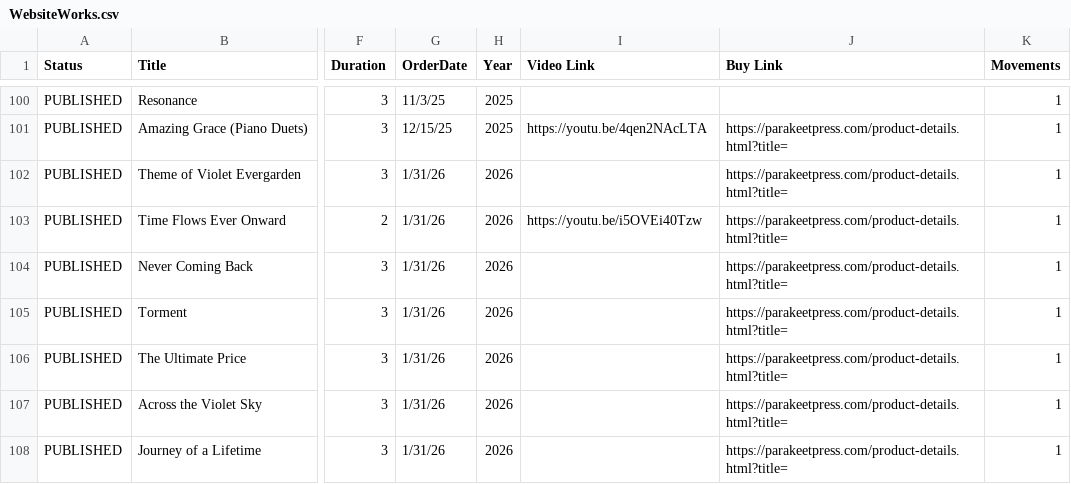
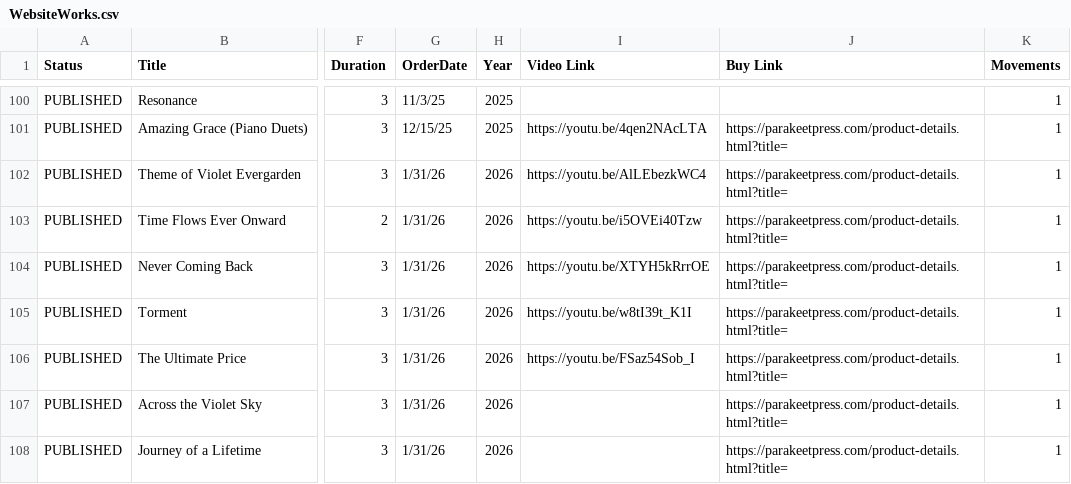
Before and after one commit to mkend291/dankimcomposer, a CSV file: WebsiteWorks.csv, drawn as a sheet; only a part is shown, gaps mark what is left out; the diff covers the shown part only; the diff names each change by its address in the sheet, - before the commit and + after, or states it on an @@ line.

Commit message:
Update WebsiteWorks.csv

```diff
--- a/WebsiteWorks.csv
+++ b/WebsiteWorks.csv
-I102 (Video Link): (empty)
+I102 (Video Link): https://youtu.be/AlLEbezkWC4
-I104 (Video Link): (empty)
+I104 (Video Link): https://youtu.be/XTYH5kRrrOE
-I105 (Video Link): (empty)
+I105 (Video Link): https://youtu.be/w8tI39t_K1I
-I106 (Video Link): (empty)
+I106 (Video Link): https://youtu.be/FSaz54Sob_I
```
Also changed, not shown: 1 added row and 5 edited cells elsewhere in this file.
